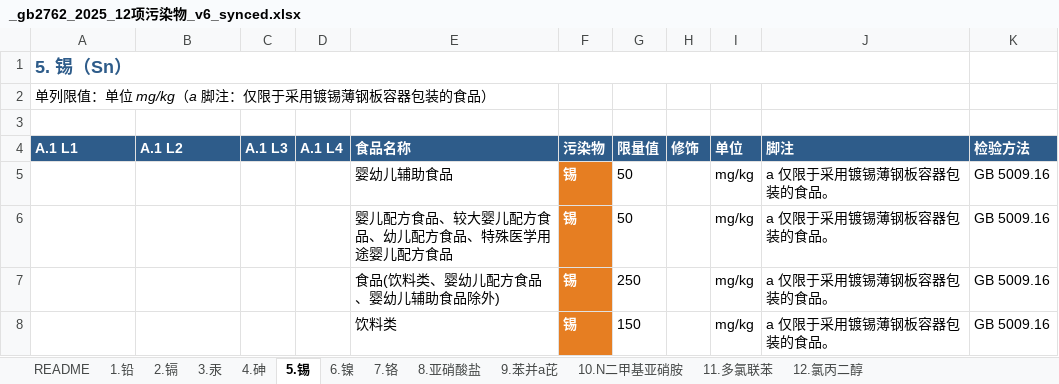
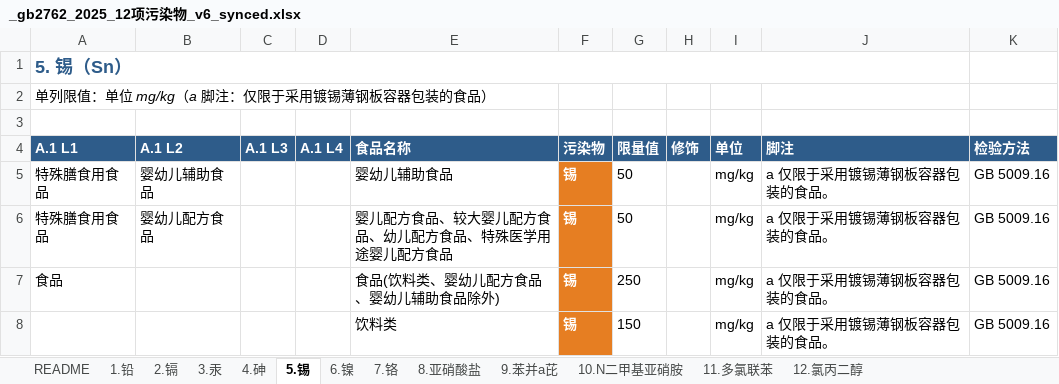
Before and after one commit to 5678Hub/jianyu, an Excel workbook: data/gb2762/_gb2762_2025_12项污染物_v6_synced.xlsx, sheet 5.锡, drawn as a sheet; values as stored, in another font and other column widths than the file's, no borders; the diff names each change by its address in the sheet, - before the commit and + after, or states it on an @@ line.

```diff
--- a/data/gb2762/_gb2762_2025_12项污染物_v6_synced.xlsx (sheet 5.锡)
+++ b/data/gb2762/_gb2762_2025_12项污染物_v6_synced.xlsx (sheet 5.锡)
-A5:A6 (A.1 L1): (empty)
+A5:A6 (A.1 L1): 特殊膳食用食品
-B5 (A.1 L2): (empty)
+B5 (A.1 L2): 婴幼儿辅助食品
-B6 (A.1 L2): (empty)
+B6 (A.1 L2): 婴幼儿配方食品
-A7 (A.1 L1): (empty)
+A7 (A.1 L1): 食品
```
Also changed, not shown: sheet 4.砷, sheet 1.铅, 5 other files.
